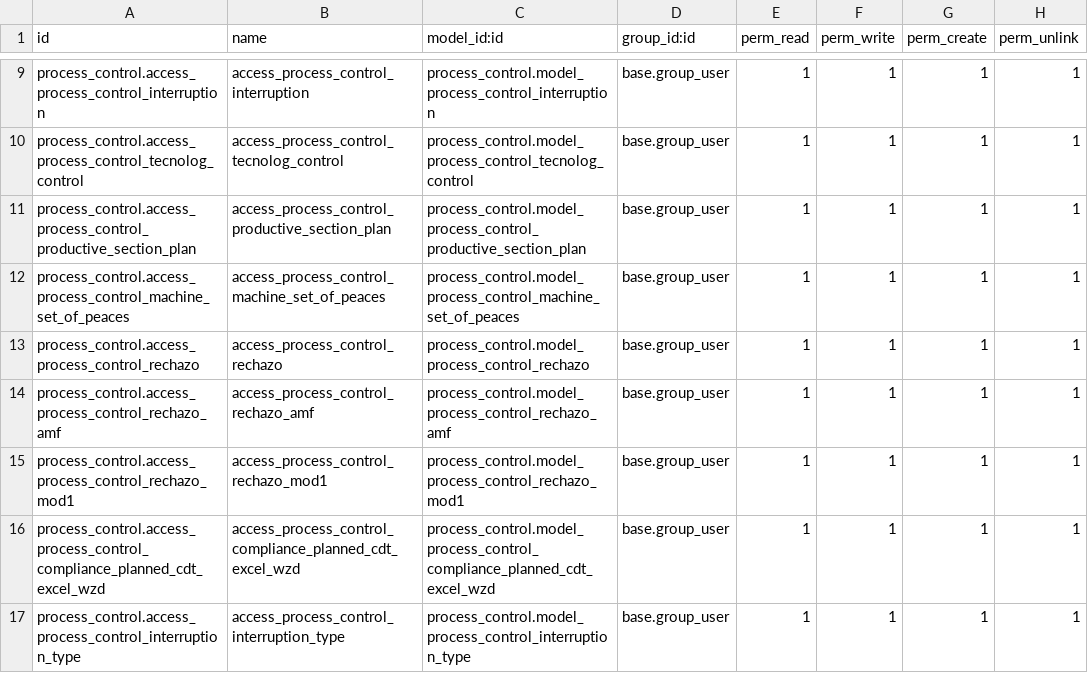
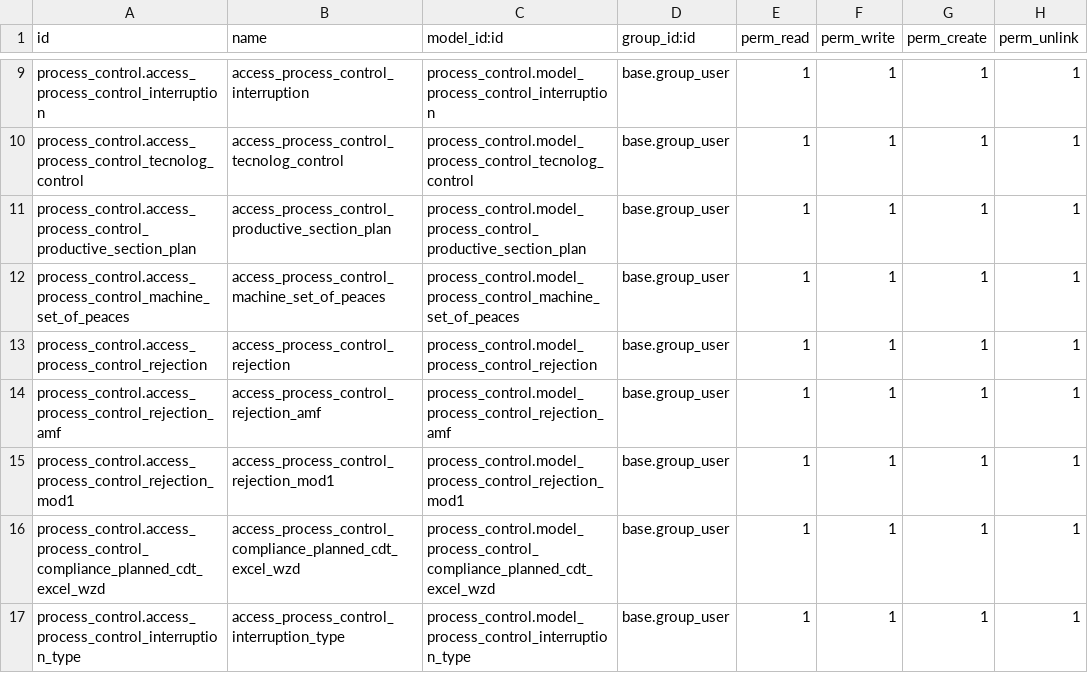
Before and after one commit to yosiara/CigarCompanyProjectMigrate, a CSV file: extra-addons/process_control/security/ir.model.access.csv, drawn as a sheet; only a part is shown, gaps mark what is left out.

```diff
--- a/extra-addons/process_control/security/ir.model.access.csv
+++ b/extra-addons/process_control/security/ir.model.access.csv
@@ -12,5 +12,5 @@ process_control.access_process_control_productive_section_plan,access_process_co
 process_control.access_process_control_machine_set_of_peaces,access_process_control_machine_set_of_peaces,process_control.model_process_control_machine_set_of_peaces,base.group_user,1,1,1,1
-process_control.access_process_control_rechazo,access_process_control_rechazo,process_control.model_process_control_rechazo,base.group_user,1,1,1,1
-process_control.access_process_control_rechazo_amf,access_process_control_rechazo_amf,process_control.model_process_control_rechazo_amf,base.group_user,1,1,1,1
-process_control.access_process_control_rechazo_mod1,access_process_control_rechazo_mod1,process_control.model_process_control_rechazo_mod1,base.group_user,1,1,1,1
+process_control.access_process_control_rejection,access_process_control_rejection,process_control.model_process_control_rejection,base.group_user,1,1,1,1
+process_control.access_process_control_rejection_amf,access_process_control_rejection_amf,process_control.model_process_control_rejection_amf,base.group_user,1,1,1,1
+process_control.access_process_control_rejection_mod1,access_process_control_rejection_mod1,process_control.model_process_control_rejection_mod1,base.group_user,1,1,1,1
 process_control.access_process_control_compliance_planned_cdt_excel_wzd,access_process_control_compliance_planned_cdt_excel_wzd,process_control.model_process_control_compliance_planned_cdt_excel_wzd,base.group_user,1,1,1,1
```
Also changed, not shown: extra-addons/process_control/security/ir.model.access.previous.csv, 42 other files.
